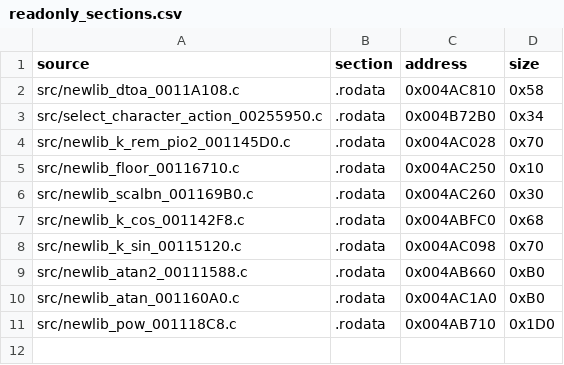
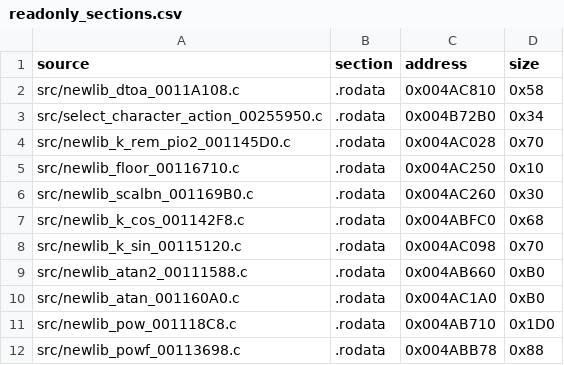
Before and after one commit to g-guthrie/mvc2-ps2-decomp, a CSV file: config/readonly_sections.csv, drawn as a sheet; the diff names each change by its address in the sheet, - before the commit and + after, or states it on an @@ line.

```diff
--- a/config/readonly_sections.csv
+++ b/config/readonly_sections.csv
+row 12: src/newlib_powf_00113698.c | .rodata | 0x004ABB78 | 0x88
```
Also changed, not shown: config/matches.csv, 7 other files.
